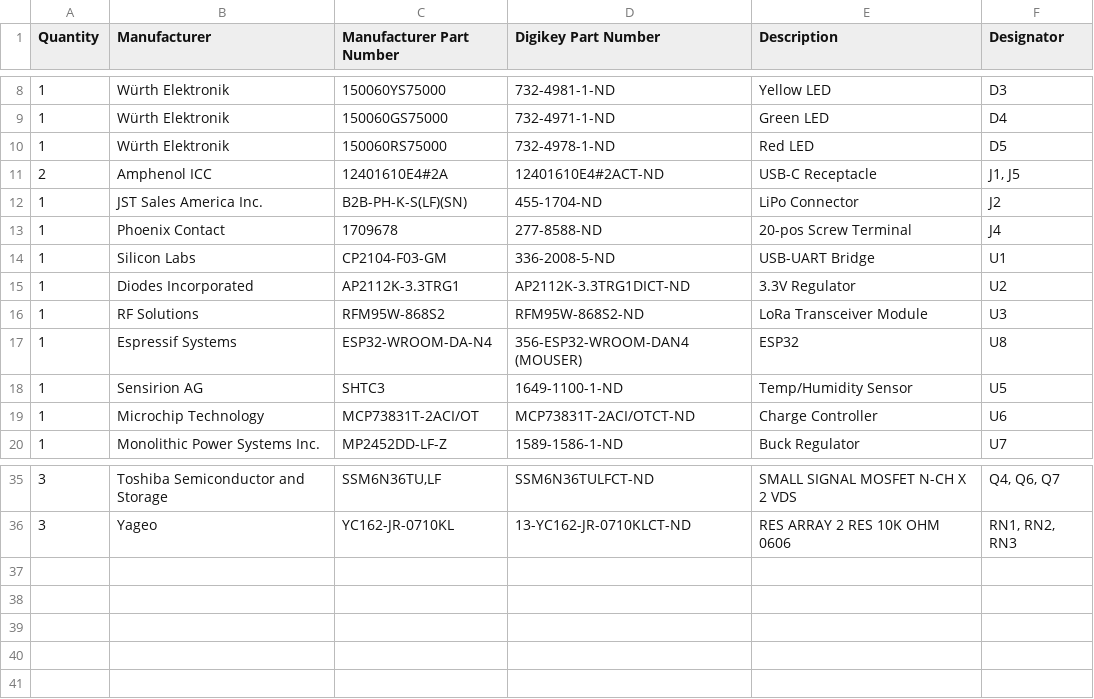
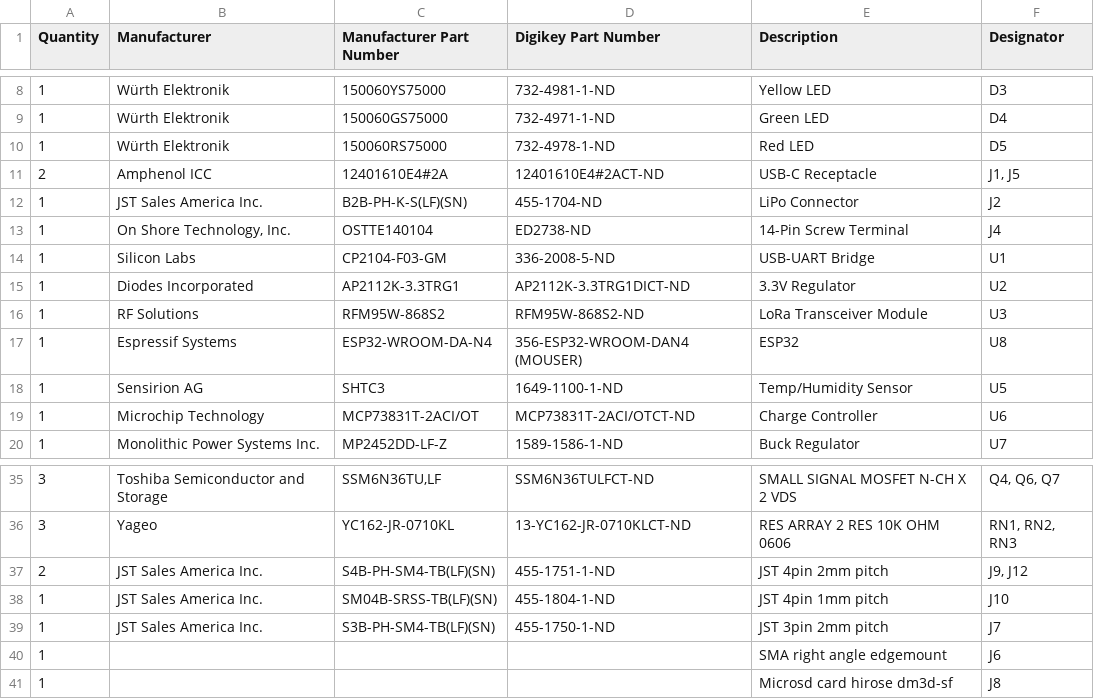
Before and after one commit to InterstitialTech/automato-sensor, a CSV file: bom.csv, drawn as a sheet; only a part is shown, gaps mark what is left out; removed rows and columns are numbered as before the commit, all else as after; the diff names each change by its address in the sheet, - before the commit and + after, or states it on an @@ line.

```diff
--- a/bom.csv
+++ b/bom.csv
-row 13: 1 | Phoenix Contact | 1709678 | 277-8588-ND | 20-pos Screw Terminal | J4
+row 13: 1 | On Shore Technology, Inc. | OSTTE140104 | ED2738-ND | 14-Pin Screw Terminal | J4
+row 37: 2 | JST Sales America Inc. | S4B-PH-SM4-TB(LF)(SN) | 455-1751-1-ND | JST 4pin 2mm pitch | J9, J12
+row 38: 1 | JST Sales America Inc. | SM04B-SRSS-TB(LF)(SN) | 455-1804-1-ND | JST 4pin 1mm pitch | J10
+row 39: 1 | JST Sales America Inc. | S3B-PH-SM4-TB(LF)(SN) | 455-1750-1-ND | JST 3pin 2mm pitch | J7
+row 40: 1 |  |  |  | SMA right angle edgemount | J6
+row 41: 1 |  |  |  | Microsd card hirose dm3d-sf | J8
```
Also changed, not shown: 7 other files.
